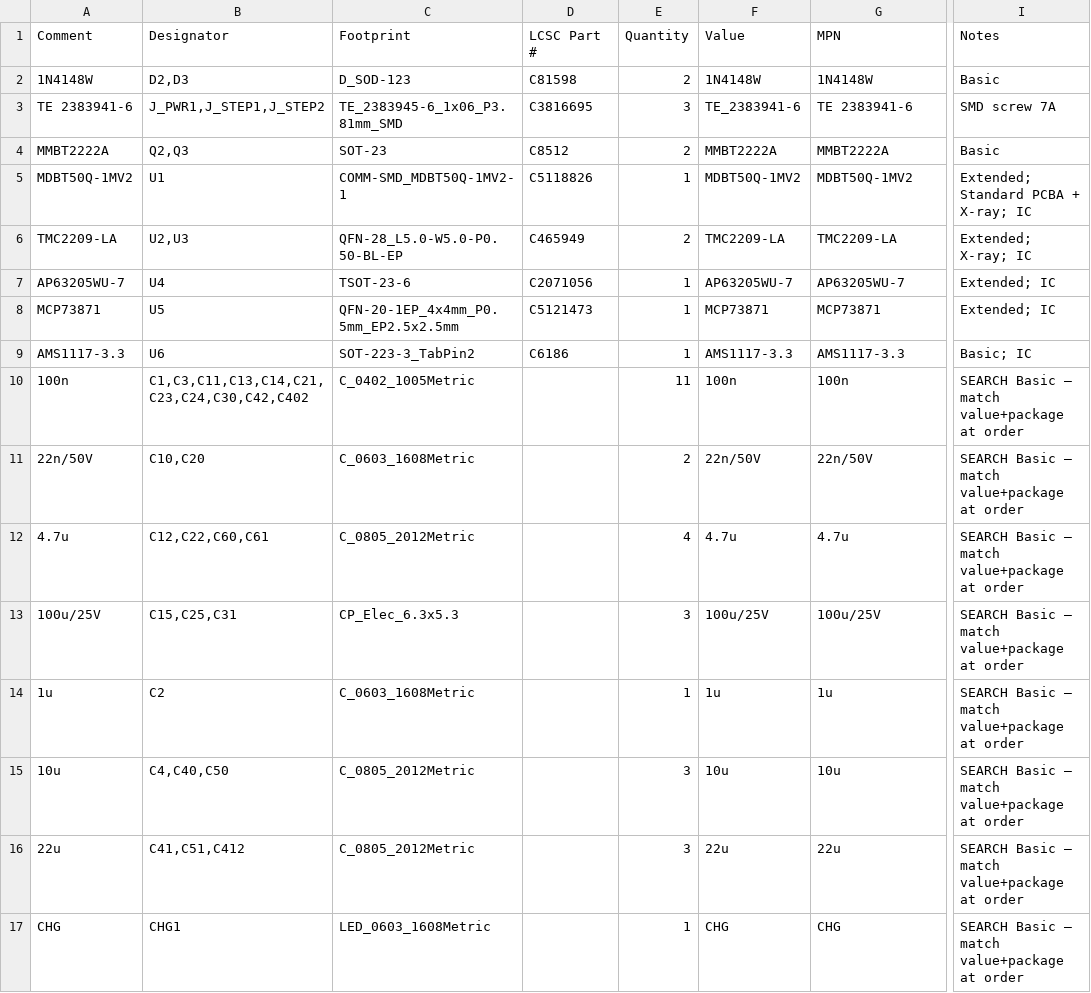
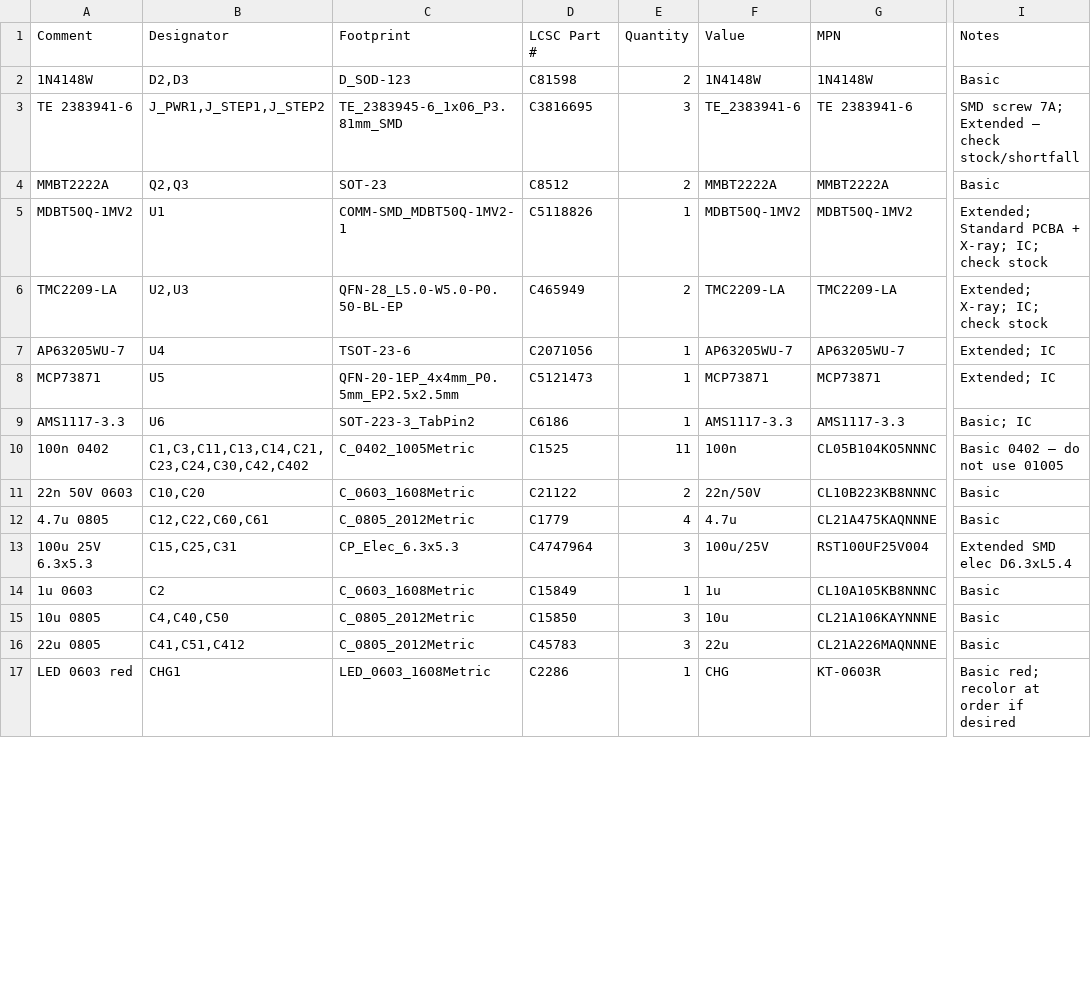
Before and after one commit to coconnor55/adeptbt, a CSV file: hardware/gerbers/JLCPCB_ASSEMBLY_BOM.csv, drawn as a sheet; only a part is shown, gaps mark what is left out; the diff covers the shown part only; the diff names each change by its address in the sheet, - before the commit and + after, or states it on an @@ line.

```diff
--- a/hardware/gerbers/JLCPCB_ASSEMBLY_BOM.csv
+++ b/hardware/gerbers/JLCPCB_ASSEMBLY_BOM.csv
-I3 (Notes): SMD screw 7A
+I3 (Notes): SMD screw 7A; Extended — check stock/shortfall
-I5 (Notes): Extended; Standard PCBA + X-ray; IC
+I5 (Notes): Extended; Standard PCBA + X-ray; IC; check stock
-I6 (Notes): Extended; X-ray; IC
+I6 (Notes): Extended; X-ray; IC; check stock
-A10 (Comment): 100n
+A10 (Comment): 100n 0402
-D10 (LCSC Part #): (empty)
+D10 (LCSC Part #): C1525
-G10 (MPN): 100n
+G10 (MPN): CL05B104KO5NNNC
-I10 (Notes): SEARCH Basic — match value+package at order
+I10 (Notes): Basic 0402 — do not use 01005
-A11 (Comment): 22n/50V
+A11 (Comment): 22n 50V 0603
-D11 (LCSC Part #): (empty)
+D11 (LCSC Part #): C21122
-G11 (MPN): 22n/50V
+G11 (MPN): CL10B223KB8NNNC
-I11:I12 (Notes): SEARCH Basic — match value+package at order
+I11:I12 (Notes): Basic
-A12 (Comment): 4.7u
+A12 (Comment): 4.7u 0805
-D12 (LCSC Part #): (empty)
+D12 (LCSC Part #): C1779
-G12 (MPN): 4.7u
+G12 (MPN): CL21A475KAQNNNE
-A13 (Comment): 100u/25V
+A13 (Comment): 100u 25V 6.3x5.3
-D13 (LCSC Part #): (empty)
+D13 (LCSC Part #): C4747964
-G13 (MPN): 100u/25V
+G13 (MPN): RST100UF25V004
-I13 (Notes): SEARCH Basic — match value+package at order
+I13 (Notes): Extended SMD elec D6.3xL5.4
-A14 (Comment): 1u
+A14 (Comment): 1u 0603
-D14 (LCSC Part #): (empty)
+D14 (LCSC Part #): C15849
-G14 (MPN): 1u
+G14 (MPN): CL10A105KB8NNNC
-I14:I16 (Notes): SEARCH Basic — match value+package at order
+I14:I16 (Notes): Basic
-A15 (Comment): 10u
+A15 (Comment): 10u 0805
-D15 (LCSC Part #): (empty)
+D15 (LCSC Part #): C15850
-G15 (MPN): 10u
+G15 (MPN): CL21A106KAYNNNE
-A16 (Comment): 22u
+A16 (Comment): 22u 0805
-D16 (LCSC Part #): (empty)
+D16 (LCSC Part #): C45783
-G16 (MPN): 22u
+G16 (MPN): CL21A226MAQNNNE
-A17 (Comment): CHG
+A17 (Comment): LED 0603 red
-D17 (LCSC Part #): (empty)
+D17 (LCSC Part #): C2286
-G17 (MPN): CHG
+G17 (MPN): KT-0603R
-I17 (Notes): SEARCH Basic — match value+package at order
+I17 (Notes): Basic red; recolor at order if desired
```
Also changed, not shown: 3 added rows, 4 removed rows and 65 edited cells elsewhere in this file, docs/JLCPCB_ASSEMBLY_BOM.csv, 20 other files.
